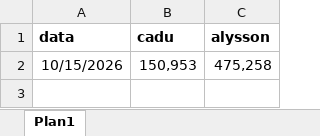
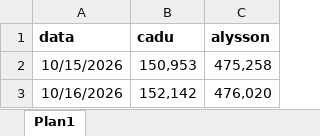
Before and after one commit to lfbl-cp/seguidores-rn, an Excel workbook: data/seguidores instagram.xlsx, sheet Plan1, drawn as a sheet; values as stored, in another font and other column widths than the file's, no borders; the diff names each change by its address in the sheet, - before the commit and + after, or states it on an @@ line.

```diff
--- a/data/seguidores instagram.xlsx (sheet Plan1)
+++ b/data/seguidores instagram.xlsx (sheet Plan1)
+row 3: 10/16/2026 | 152,142 | 476,020
```
Also changed, not shown: data/seguidores tiktok.xlsx.
